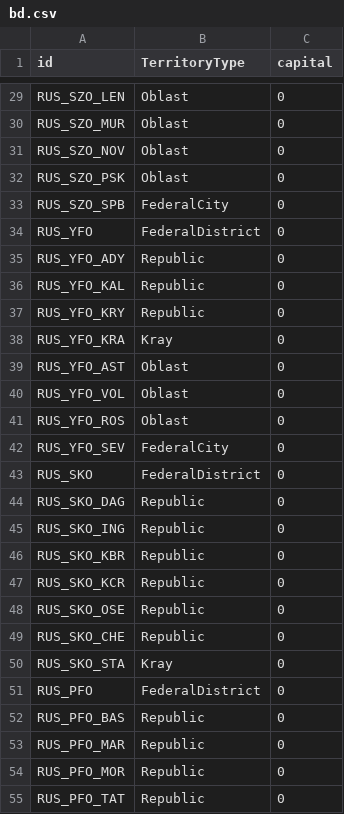
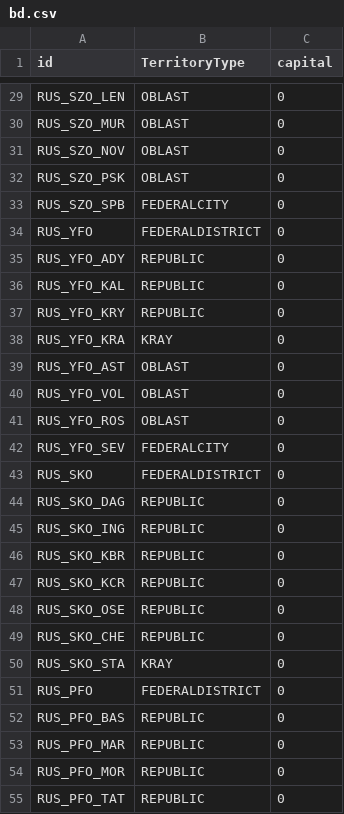
Before and after one commit to roman9128/geostat, a CSV file: bd.csv, drawn as a sheet; only a part is shown, gaps mark what is left out; the diff covers the shown part only; the diff names each change by its address in the sheet, - before the commit and + after, or states it on an @@ line.

```diff
--- a/bd.csv
+++ b/bd.csv
-B29:B32 (TerritoryType): Oblast
+B29:B32 (TerritoryType): OBLAST
-B33 (TerritoryType): FederalCity
+B33 (TerritoryType): FEDERALCITY
-B34 (TerritoryType): FederalDistrict
+B34 (TerritoryType): FEDERALDISTRICT
-B35:B37 (TerritoryType): Republic
+B35:B37 (TerritoryType): REPUBLIC
-B38 (TerritoryType): Kray
+B38 (TerritoryType): KRAY
-B39:B41 (TerritoryType): Oblast
+B39:B41 (TerritoryType): OBLAST
-B42 (TerritoryType): FederalCity
+B42 (TerritoryType): FEDERALCITY
-B43 (TerritoryType): FederalDistrict
+B43 (TerritoryType): FEDERALDISTRICT
-B44:B49 (TerritoryType): Republic
+B44:B49 (TerritoryType): REPUBLIC
-B50 (TerritoryType): Kray
+B50 (TerritoryType): KRAY
-B51 (TerritoryType): FederalDistrict
+B51 (TerritoryType): FEDERALDISTRICT
-B52:B55 (TerritoryType): Republic
+B52:B55 (TerritoryType): REPUBLIC
```
Also changed, not shown: 67 edited cells elsewhere in this file, 12 other files.
